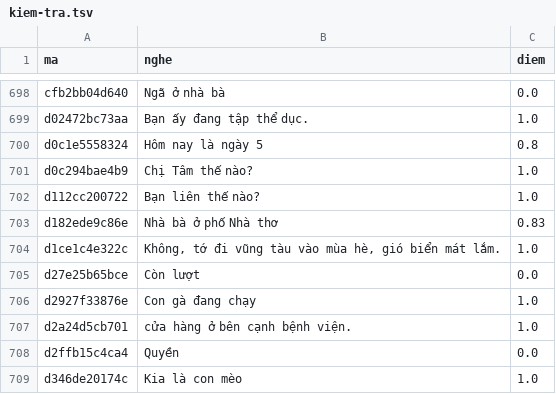
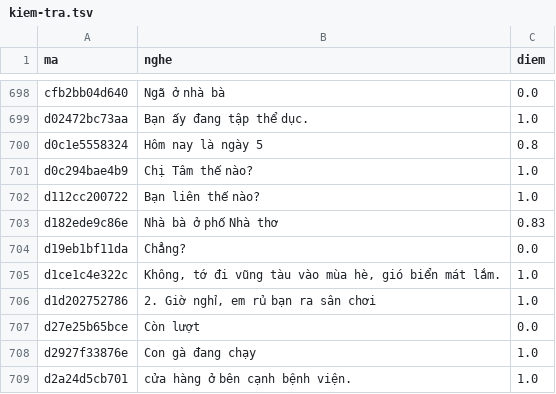
Before and after one commit to CVCEC/vuihoctiengviet, a TSV file: giong-ai/kiem-tra.tsv, drawn as a sheet; only a part is shown, gaps mark what is left out; the shorter side is filled out with more unchanged rows; the diff names each change by its address in the sheet, - before the commit and + after, or states it on an @@ line.

```diff
--- a/giong-ai/kiem-tra.tsv
+++ b/giong-ai/kiem-tra.tsv
+row 704: d19eb1bf11da | Chẳng? | 0.0
+row 706: d1d202752786 | 2. Giờ nghỉ, em rủ bạn ra sân chơi | 1.0
```
Also changed, not shown: 6 other files.
